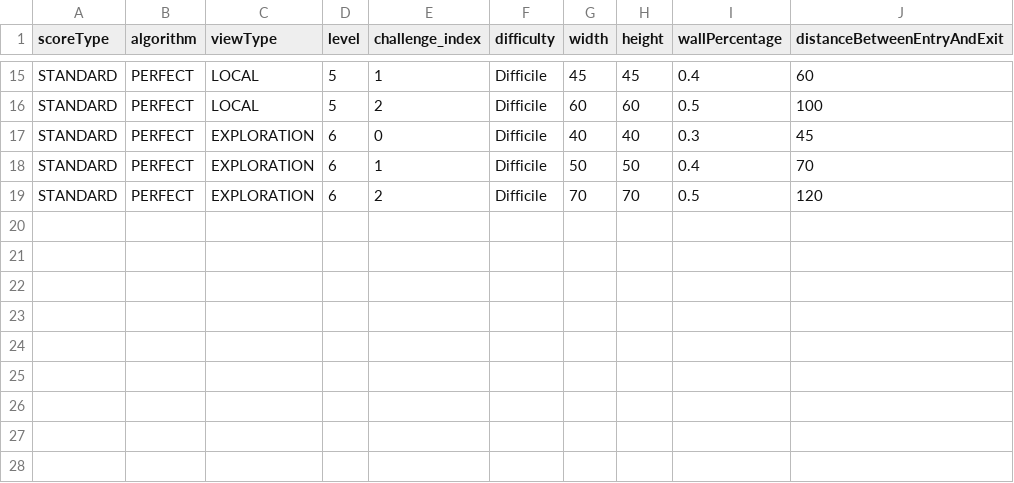
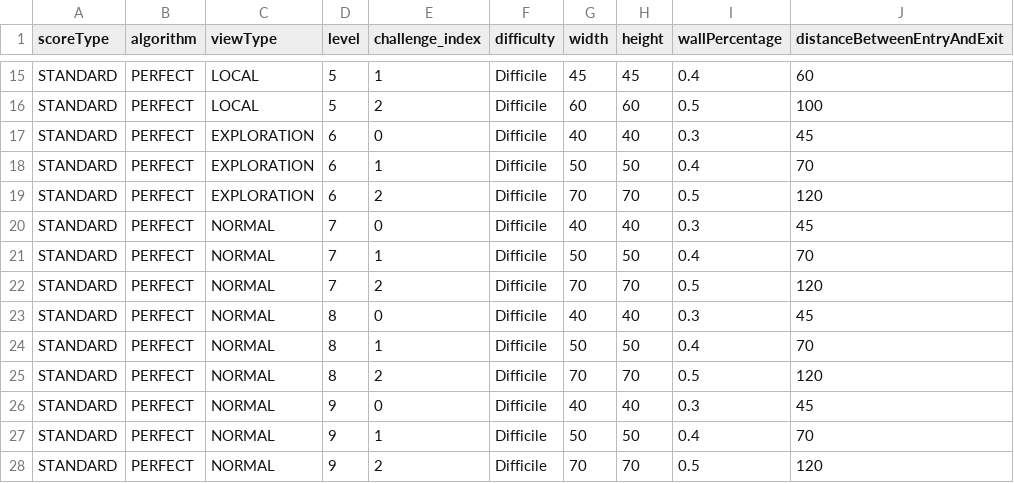
Before and after one commit to blavogiez/developpement-modulab-Semestre3, a CSV file: labyrinth/res/default_progression.csv, drawn as a sheet; only a part is shown, gaps mark what is left out; the diff names each change by its address in the sheet, - before the commit and + after, or states it on an @@ line.

Commit message:
feat(view): la vue dessine toutes les entités et on a joueur et fin comme entité

```diff
--- a/labyrinth/res/default_progression.csv
+++ b/labyrinth/res/default_progression.csv
+row 20: STANDARD | PERFECT | NORMAL | 7 | 0 | Difficile | 40 | 40 | 0.3 | 45
+row 21: STANDARD | PERFECT | NORMAL | 7 | 1 | Difficile | 50 | 50 | 0.4 | 70
+row 22: STANDARD | PERFECT | NORMAL | 7 | 2 | Difficile | 70 | 70 | 0.5 | 120
+row 23: STANDARD | PERFECT | NORMAL | 8 | 0 | Difficile | 40 | 40 | 0.3 | 45
+row 24: STANDARD | PERFECT | NORMAL | 8 | 1 | Difficile | 50 | 50 | 0.4 | 70
+row 25: STANDARD | PERFECT | NORMAL | 8 | 2 | Difficile | 70 | 70 | 0.5 | 120
+row 26: STANDARD | PERFECT | NORMAL | 9 | 0 | Difficile | 40 | 40 | 0.3 | 45
+row 27: STANDARD | PERFECT | NORMAL | 9 | 1 | Difficile | 50 | 50 | 0.4 | 70
+row 28: STANDARD | PERFECT | NORMAL | 9 | 2 | Difficile | 70 | 70 | 0.5 | 120
```
Also changed, not shown: 25 other files.
